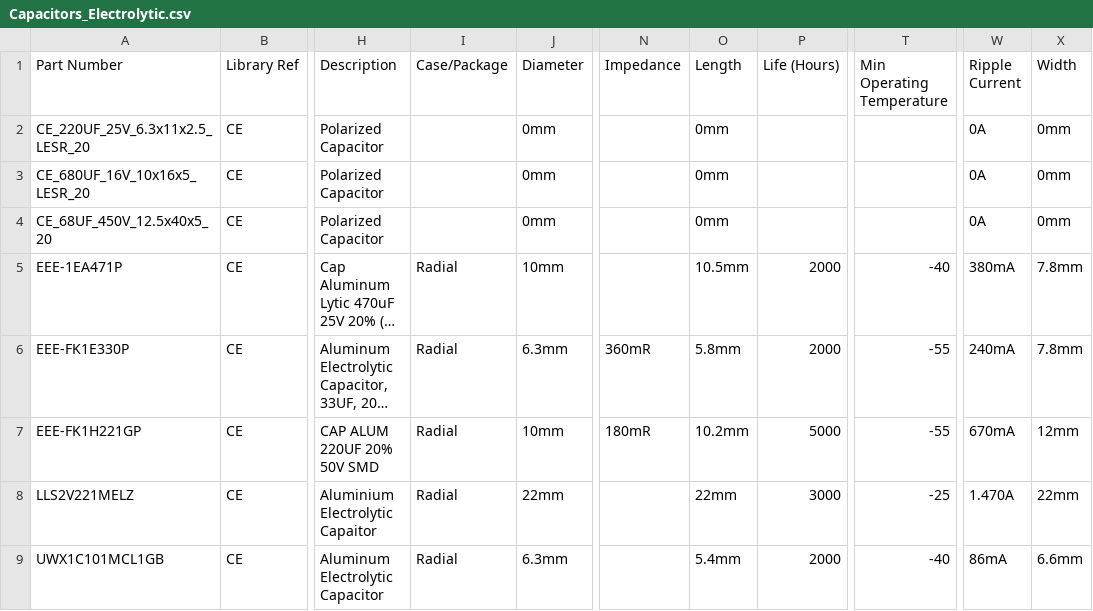
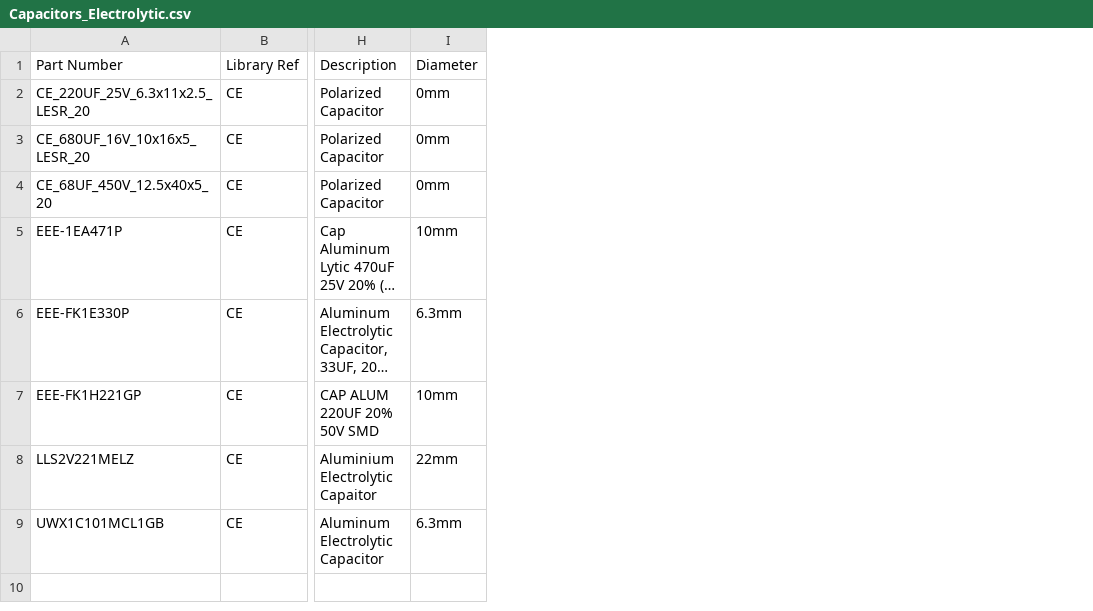
Before and after one commit to mszkowalik/7Sigma, a CSV file: _export/Capacitors_Electrolytic.csv, drawn as a sheet; only a part is shown, gaps mark what is left out; long unchanged cells end in …; the diff names each change by its address in the sheet, - before the commit and + after, or states it on an @@ line.

```diff
--- a/_export/Capacitors_Electrolytic.csv
+++ b/_export/Capacitors_Electrolytic.csv
-column I (Case/Package), rows 5-9: all Radial
-column N (Impedance), rows 6-7: 360mR | 180mR
-column O (Length), rows 2-9: 0mm | 0mm | 0mm | 10.5mm | 5.8mm | 10.2mm | 22mm | 5.4mm
-column P (Life (Hours)), rows 5-9: 2000 | 2000 | 5000 | 3000 | 2000
-column T (Min Operating Temperature), rows 5-9: -40 | -55 | -55 | -25 | -40
-column W (Ripple Current), rows 2-9: 0A | 0A | 0A | 380mA | 240mA | 670mA | 1.470A | 86mA
-column X (Width), rows 2-9: 0mm | 0mm | 0mm | 7.8mm | 7.8mm | 12mm | 22mm | 6.6mm
```
Also changed, not shown: _export/Capacitors_MLCC.csv, _export/Capacitors_Polymer.csv, 10 other files.
